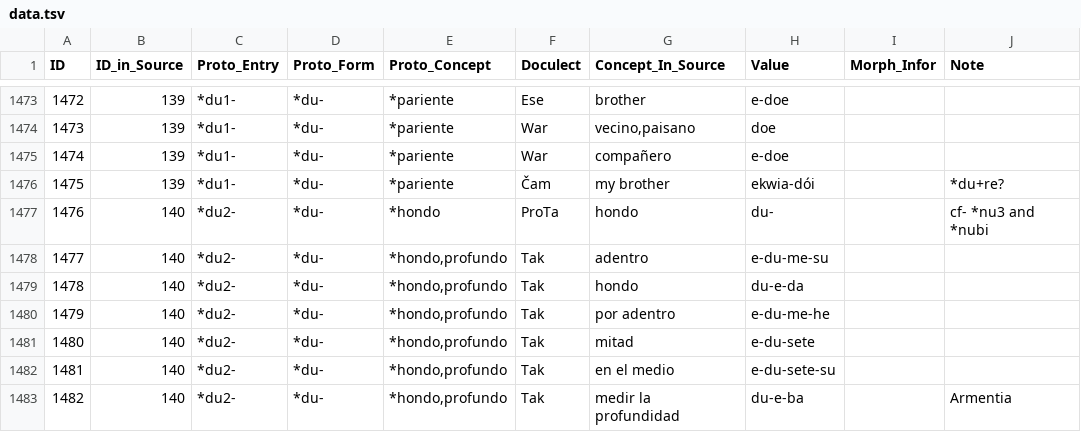
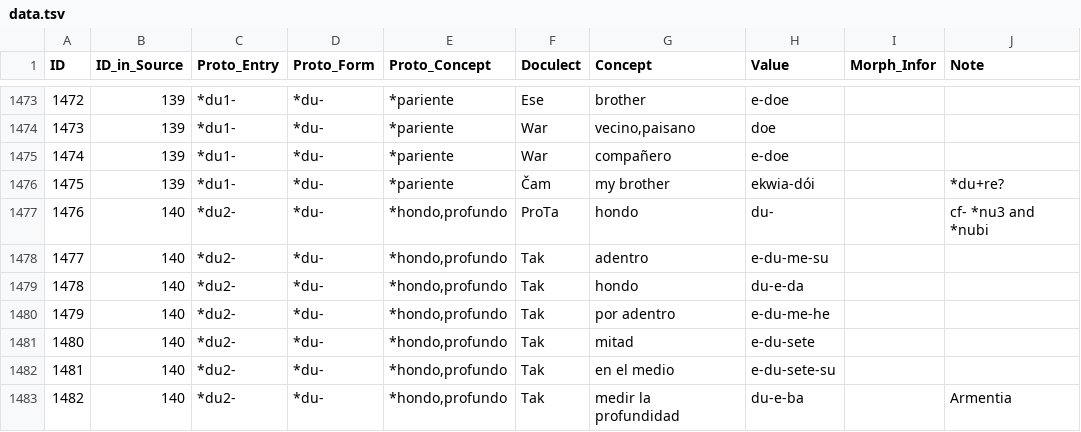
Before and after one commit to pano-takanan-history/girardprototakanan, a TSV file: raw/data.tsv, drawn as a sheet; only a part is shown, gaps mark what is left out; the diff names each change by its address in the sheet, - before the commit and + after, or states it on an @@ line.

```diff
--- a/raw/data.tsv
+++ b/raw/data.tsv
-G1: Concept_In_Source
+G1: Concept
-E1477 (Proto_Concept): *hondo
+E1477 (Proto_Concept): *hondo,profundo
```
Also changed, not shown: 9 other files.
